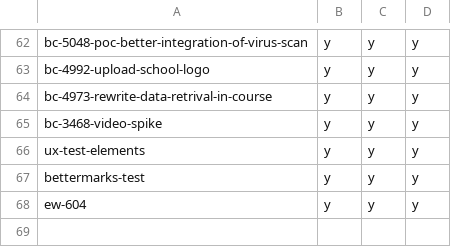
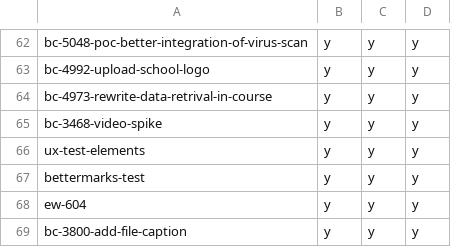
Before and after one commit to hpi-schul-cloud/dof_bingo, a CSV file: bingo.csv, drawn as a sheet; only a part is shown, gaps mark what is left out; the diff names each change by its address in the sheet, - before the commit and + after, or states it on an @@ line.

Commit message:
adding bc-3800-add-file-caption on behalf of tbd

```diff
--- a/bingo.csv
+++ b/bingo.csv
+row 69: bc-3800-add-file-caption | y | y | y
```
